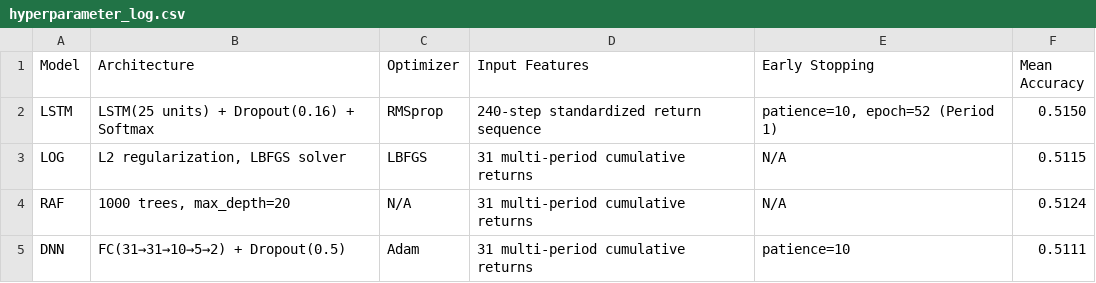
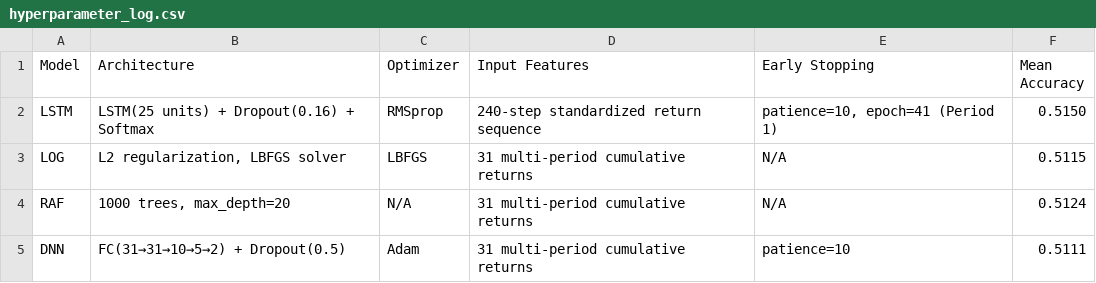
Before and after one commit to jinlinchen84/sp500-lstm-final, a CSV file: predictions/hyperparameter_log.csv, drawn as a sheet.

```diff
--- a/predictions/hyperparameter_log.csv
+++ b/predictions/hyperparameter_log.csv
@@ -1,3 +1,3 @@
 Model,Architecture,Optimizer,Input Features,Early Stopping,Mean Accuracy
-LSTM,LSTM(25 units) + Dropout(0.16) + Softmax,RMSprop,240-step standardized return sequence,"patience=10, epoch=52 (Period 1)",0.5150
+LSTM,LSTM(25 units) + Dropout(0.16) + Softmax,RMSprop,240-step standardized return sequence,"patience=10, epoch=41 (Period 1)",0.5150
 LOG,"L2 regularization, LBFGS solver",LBFGS,31 multi-period cumulative returns,N/A,0.5115
```
Also changed, not shown: 11 other files.
